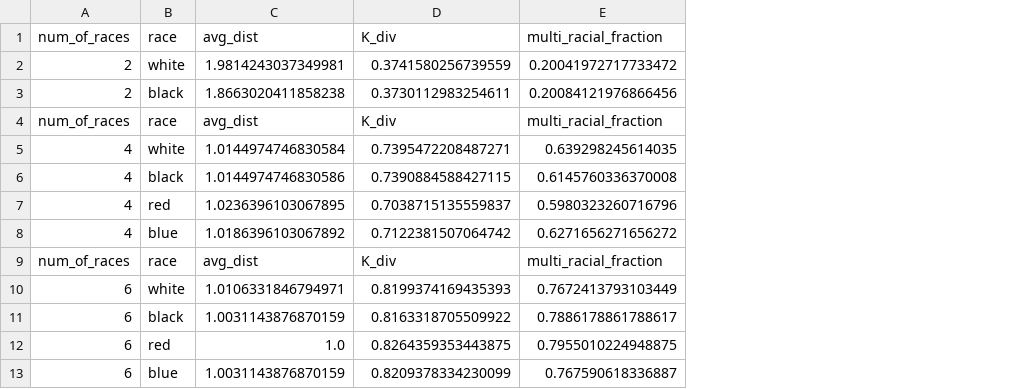
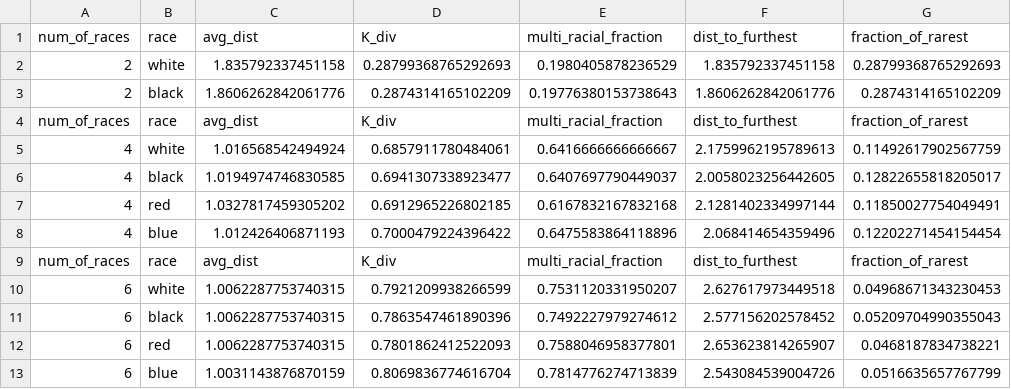
Before and after one commit to ferdemination/csci673-segregation, a CSV file: results2.csv, drawn as a sheet; only a part is shown; the diff covers the shown part only; the diff names each change by its address in the sheet, - before the commit and + after, or states it on an @@ line.

```diff
--- a/results2.csv
+++ b/results2.csv
+column F (dist_to_furthest), rows 2-13: 1.835792337451158 | 1.8606262842061776 | dist_to_furthest | 2.1759962195789613 | 2.0058023256442605 | 2.1281402334997144 | 2.068414654359496 | dist_to_furthest | 2.627617973449518 | 2.577156202578452 | 2.653623814265907 | 2.543084539004726
+column G (fraction_of_rarest), rows 2-13: 0.28799368765292693 | 0.2874314165102209 | fraction_of_rarest | 0.11492617902567759 | 0.12822655818205017 | 0.11850027754049491 | 0.12202271454154454 | fraction_of_rarest | 0.04968671343230453 | 0.05209704990355043 | 0.0468187834738221 | 0.0516635657767799
-C2 (avg_dist): 1.9814243037349981
+C2 (avg_dist): 1.835792337451158
-D2 (K_div): 0.3741580256739559
+D2 (K_div): 0.28799368765292693
-E2 (multi_racial_fraction): 0.20041972717733472
+E2 (multi_racial_fraction): 0.1980405878236529
-C3 (avg_dist): 1.8663020411858238
+C3 (avg_dist): 1.8606262842061776
-D3 (K_div): 0.3730112983254611
+D3 (K_div): 0.2874314165102209
-E3 (multi_racial_fraction): 0.20084121976866456
+E3 (multi_racial_fraction): 0.19776380153738643
-C5 (avg_dist): 1.0144974746830584
+C5 (avg_dist): 1.016568542494924
-D5 (K_div): 0.7395472208487271
+D5 (K_div): 0.6857911780484061
-E5 (multi_racial_fraction): 0.639298245614035
+E5 (multi_racial_fraction): 0.6416666666666667
-C6 (avg_dist): 1.0144974746830586
+C6 (avg_dist): 1.0194974746830585
-D6 (K_div): 0.7390884588427115
+D6 (K_div): 0.6941307338923477
-E6 (multi_racial_fraction): 0.6145760336370008
+E6 (multi_racial_fraction): 0.6407697790449037
-C7 (avg_dist): 1.0236396103067895
+C7 (avg_dist): 1.0327817459305202
-D7 (K_div): 0.7038715135559837
+D7 (K_div): 0.6912965226802185
-E7 (multi_racial_fraction): 0.5980323260716796
+E7 (multi_racial_fraction): 0.6167832167832168
-C8 (avg_dist): 1.0186396103067892
+C8 (avg_dist): 1.012426406871193
-D8 (K_div): 0.7122381507064742
+D8 (K_div): 0.7000479224396422
-E8 (multi_racial_fraction): 0.6271656271656272
+E8 (multi_racial_fraction): 0.6475583864118896
-C10 (avg_dist): 1.0106331846794971
+C10 (avg_dist): 1.0062287753740315
-D10 (K_div): 0.8199374169435393
+D10 (K_div): 0.7921209938266599
-E10 (multi_racial_fraction): 0.7672413793103449
+E10 (multi_racial_fraction): 0.7531120331950207
-C11 (avg_dist): 1.0031143876870159
+C11 (avg_dist): 1.0062287753740315
-D11 (K_div): 0.8163318705509922
+D11 (K_div): 0.7863547461890396
-E11 (multi_racial_fraction): 0.7886178861788617
+E11 (multi_racial_fraction): 0.7492227979274612
-C12 (avg_dist): 1.0
+C12 (avg_dist): 1.0062287753740315
-D12 (K_div): 0.8264359353443875
+D12 (K_div): 0.7801862412522093
-E12 (multi_racial_fraction): 0.7955010224948875
+E12 (multi_racial_fraction): 0.7588046958377801
-D13 (K_div): 0.8209378334230099
+D13 (K_div): 0.8069836774616704
-E13 (multi_racial_fraction): 0.767590618336887
+E13 (multi_racial_fraction): 0.7814776274713839
```
Also changed, not shown: 49 edited cells elsewhere in this file, results1.csv, 7 other files.
